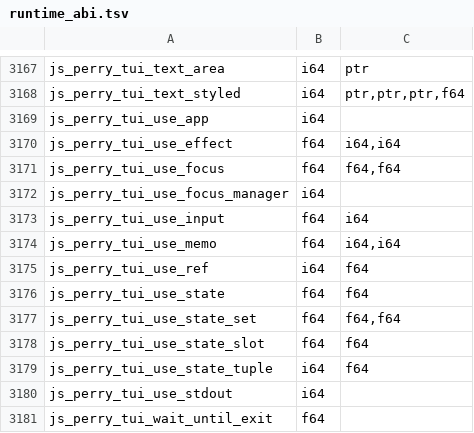
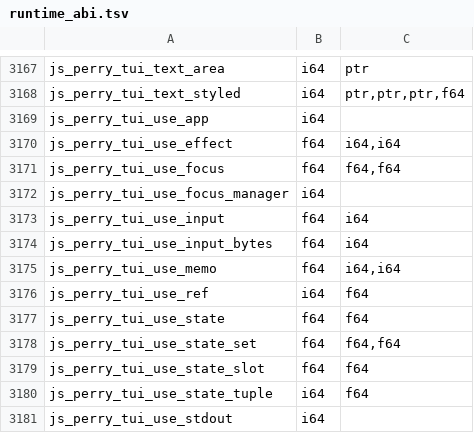
Before and after one commit to PerryTS/perry, a TSV file: crates/perry-codegen/src/wasm32/runtime_abi.tsv, drawn as a sheet; only a part is shown, gaps mark what is left out; the shorter side is filled out with more unchanged rows; the diff names each change by its address in the sheet, - before the commit and + after, or states it on an @@ line.

Commit message:
feat: expose lossless TUI input byte chunks

```diff
--- a/crates/perry-codegen/src/wasm32/runtime_abi.tsv
+++ b/crates/perry-codegen/src/wasm32/runtime_abi.tsv
+row 3174: js_perry_tui_use_input_bytes | f64 | i64
```
Also changed, not shown: 7 other files.
